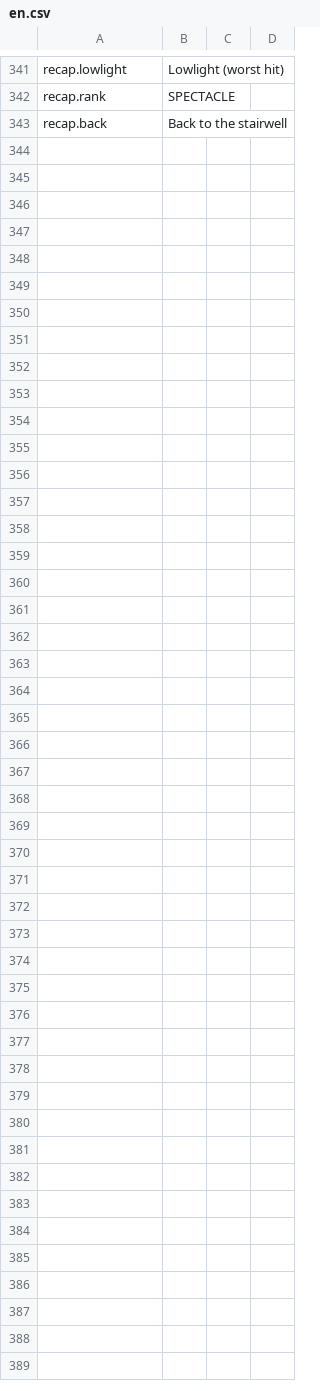
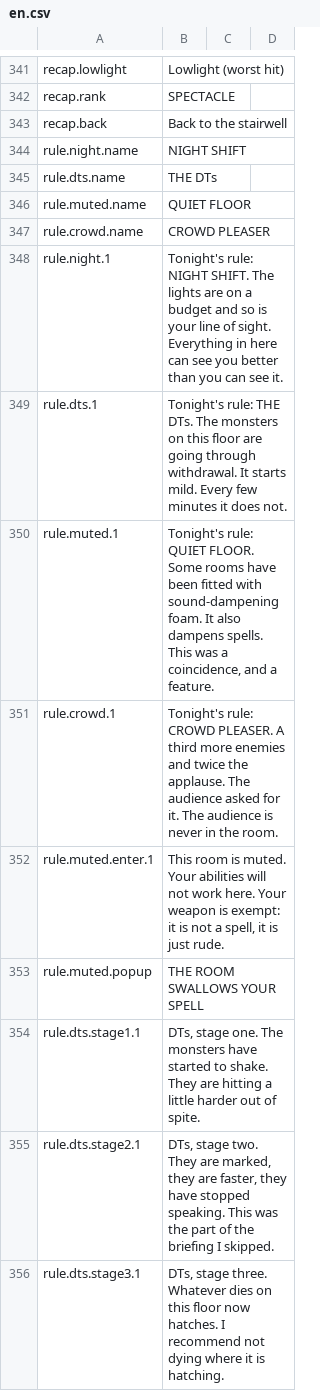
Before and after one commit to Xaven89/dungeon-crawler, a CSV file: projects/dc_t/strings/en.csv, drawn as a sheet; only a part is shown, gaps mark what is left out.

Commit message:
Floor rules: night shift, the DTs, quiet floor, crowd pleaser

```diff
--- a/projects/dc_t/strings/en.csv
+++ b/projects/dc_t/strings/en.csv
@@ -343 +343,14 @@ recap.rank,SPECTACLE
 recap.back,Back to the stairwell
+rule.night.name,NIGHT SHIFT
+rule.dts.name,THE DTs
+rule.muted.name,QUIET FLOOR
+rule.crowd.name,CROWD PLEASER
+rule.night.1,"Tonight's rule: NIGHT SHIFT. The lights are on a budget and so is your line of sight. Everything in here can see you better than you can see it."
+rule.dts.1,"Tonight's rule: THE DTs. The monsters on this floor are going through withdrawal. It starts mild. Every few minutes it does not."
+rule.muted.1,"Tonight's rule: QUIET FLOOR. Some rooms have been fitted with sound-dampening foam. It also dampens spells. This was a coincidence, and a feature."
+rule.crowd.1,"Tonight's rule: CROWD PLEASER. A third more enemies and twice the applause. The audience asked for it. The audience is never in the room."
+rule.muted.enter.1,"This room is muted. Your abilities will not work here. Your weapon is exempt: it is not a spell, it is just rude."
+rule.muted.popup,THE ROOM SWALLOWS YOUR SPELL
+rule.dts.stage1.1,"DTs, stage one. The monsters have started to shake. They are hitting a little harder out of spite."
+rule.dts.stage2.1,"DTs, stage two. They are marked, they are faster, they have stopped speaking. This was the part of the briefing I skipped."
+rule.dts.stage3.1,"DTs, stage three. Whatever dies on this floor now hatches. I recommend not dying where it is hatching."
```
Also changed, not shown: projects/dungeon_crawler/strings/en.csv, 22 other files.
